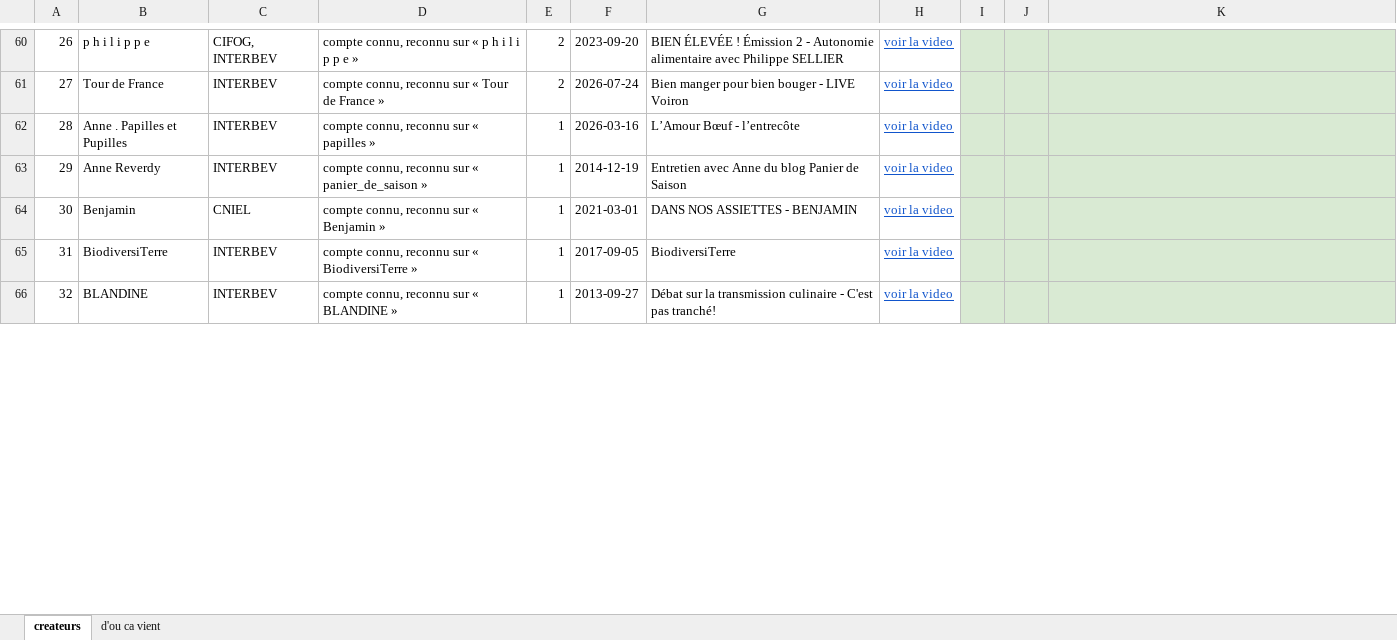
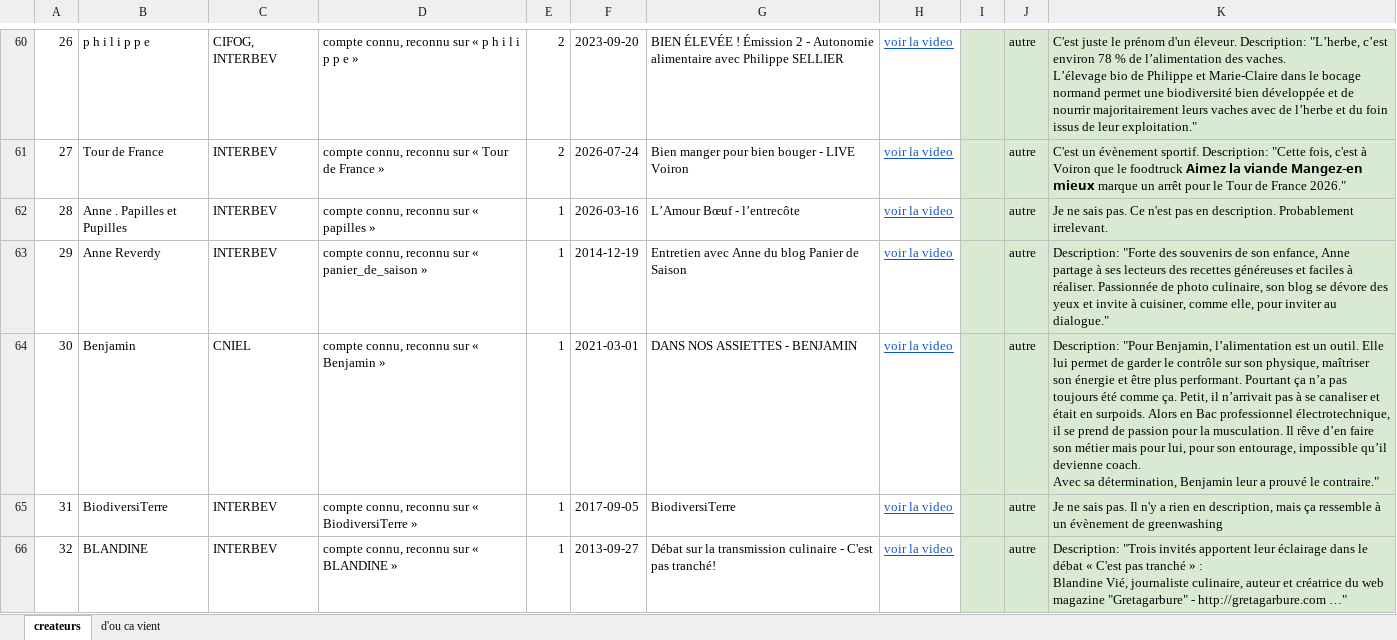
Before and after one commit to Tamateatea/influenceurs-lobbies-viande-lait, an Excel workbook: cartographie/CREATEURS_NOMMES_PAR_LES_LOBBIES.xlsx, sheet createurs, drawn as a sheet; only a part is shown, gaps mark what is left out; values as stored, in another font and other column widths than the file's, no borders; ↵ is a line break in a cell; the diff covers the shown part only; the diff names each change by its address in the sheet, - before the commit and + after, or states it on an @@ line.

```diff
--- a/cartographie/CREATEURS_NOMMES_PAR_LES_LOBBIES.xlsx (sheet createurs)
+++ b/cartographie/CREATEURS_NOMMES_PAR_LES_LOBBIES.xlsx (sheet createurs)
-J60:J66: (empty)
+J60:J66: autre
-K60: (empty)
+K60: C'est juste le prénom d'un éleveur. Description: "L’herbe, c’est environ 78 % de l’alimentation des vaches. ↵ L’élevage bio de Philippe et Marie-Claire dans le bocage normand permet une biodiversité bien développée et de nourrir majoritairement leurs vaches avec de l’herbe et du foin issus de leur exploitation."
-K61: (empty)
+K61: C'est un évènement sportif. Description: "Cette fois, c'est à Voiron que le foodtruck 𝗔𝗶𝗺𝗲𝘇 𝗹𝗮 𝘃𝗶𝗮𝗻𝗱𝗲 𝗠𝗮𝗻𝗴𝗲𝘇-𝗲𝗻 𝗺𝗶𝗲𝘂𝘅 marque un arrêt pour le Tour de France 2026."
-K62: (empty)
+K62: Je ne sais pas. Ce n'est pas en description. Probablement irrelevant.
-K63: (empty)
+K63: Description: "Forte des souvenirs de son enfance, Anne partage à ses lecteurs des recettes généreuses et faciles à réaliser. Passionnée de photo culinaire, son blog se dévore des yeux et invite à cuisiner, comme elle, pour inviter au dialogue."
-K64: (empty)
+K64: Description: "Pour Benjamin, l’alimentation est un outil. Elle lui permet de garder le contrôle sur son physique, maîtriser son énergie et être plus performant. Pourtant ça n’a pas toujours été comme ça. Petit, il n’arrivait pas à se canaliser et était en surpoids. Alors en Bac professionnel électrotechnique, il se prend de passion pour la musculation. Il rêve d’en faire son métier mais pour lui, pour son entourage, impossible qu’il devienne coach. ↵ Avec sa détermination, Benjamin leur a prouvé le contraire."
-K65: (empty)
+K65: Je ne sais pas. Il n'y a rien en description, mais ça ressemble à un évènement de greenwashing
-K66: (empty)
+K66: Description: "Trois invités apportent leur éclairage dans le débat « C'est pas tranché » : ↵ Blandine Vié, journaliste culinaire, auteur et créatrice du web magazine "Gretagarbure" - http://gretagarbure.com …"
```
Also changed, not shown: 191 edited cells elsewhere in this sheet, cartographie/A_FAIRE.xlsx, 2 other files.
